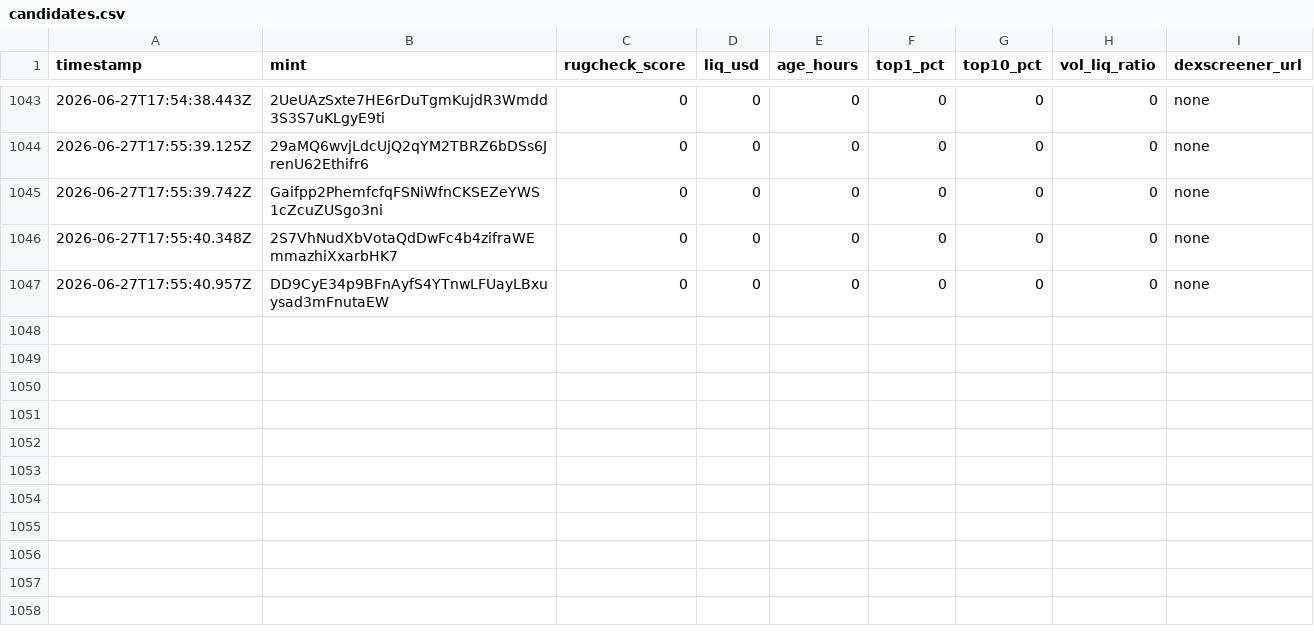
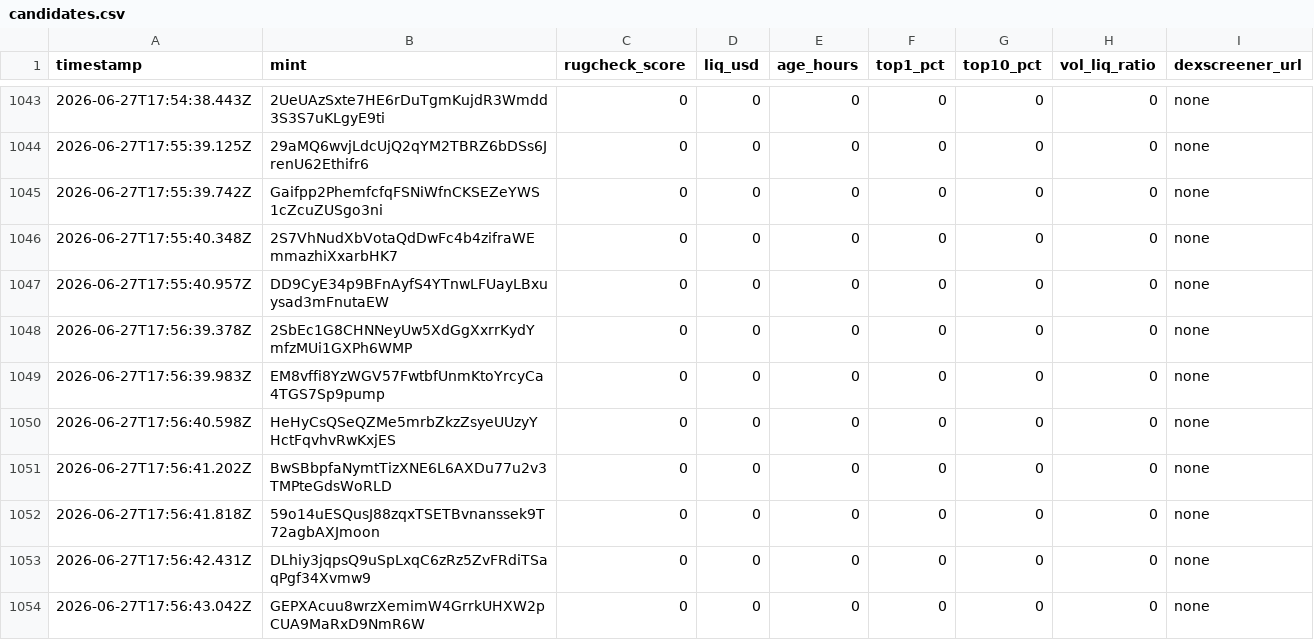
Before and after one commit to isearchxsolve/god_ai, a CSV file: crypto-trader-v1_1/candidates.csv, drawn as a sheet; only a part is shown, gaps mark what is left out.

Commit message:
utho2

```diff
--- a/crypto-trader-v1_1/candidates.csv
+++ b/crypto-trader-v1_1/candidates.csv
@@ -1047 +1047,8 @@ timestamp,mint,rugcheck_score,liq_usd,age_hours,top1_pct,top10_pct,vol_liq_ratio
 2026-06-27T17:55:40.957Z,DD9CyE34p9BFnAyfS4YTnwLFUayLBxuysad3mFnutaEW,0,0,0,0,0,0,none
+2026-06-27T17:56:39.378Z,2SbEc1G8CHNNeyUw5XdGgXxrrKydYmfzMUi1GXPh6WMP,0,0,0,0,0,0,none
+2026-06-27T17:56:39.983Z,EM8vffi8YzWGV57FwtbfUnmKtoYrcyCa4TGS7Sp9pump,0,0,0,0,0,0,none
+2026-06-27T17:56:40.598Z,HeHyCsQSeQZMe5mrbZkzZsyeUUzyYHctFqvhvRwKxjES,0,0,0,0,0,0,none
+2026-06-27T17:56:41.202Z,BwSBbpfaNymtTizXNE6L6AXDu77u2v3TMPteGdsWoRLD,0,0,0,0,0,0,none
+2026-06-27T17:56:41.818Z,59o14uESQusJ88zqxTSETBvnanssek9T72agbAXJmoon,0,0,0,0,0,0,none
+2026-06-27T17:56:42.431Z,DLhiy3jqpsQ9uSpLxqC6zRz5ZvFRdiTSaqPgf34Xvmw9,0,0,0,0,0,0,none
+2026-06-27T17:56:43.042Z,GEPXAcuu8wrzXemimW4GrrkUHXW2pCUA9MaRxD9NmR6W,0,0,0,0,0,0,none
```
